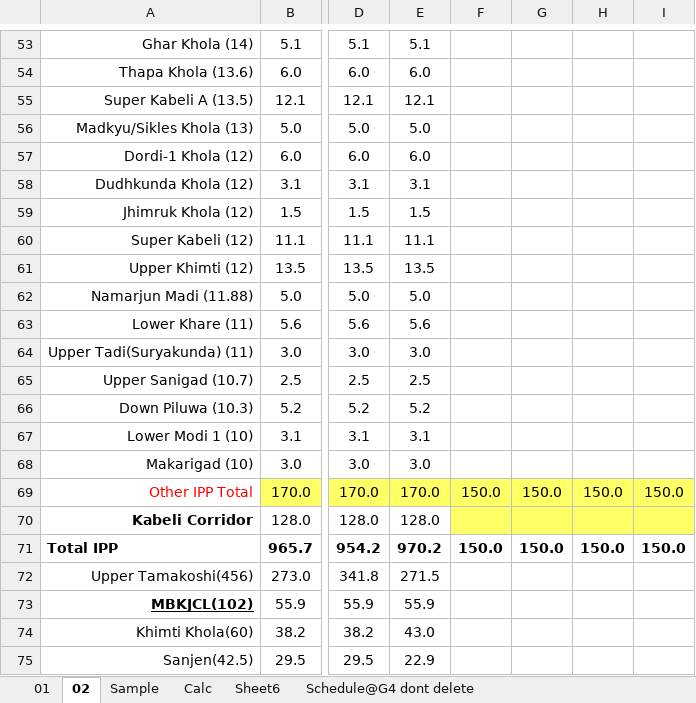
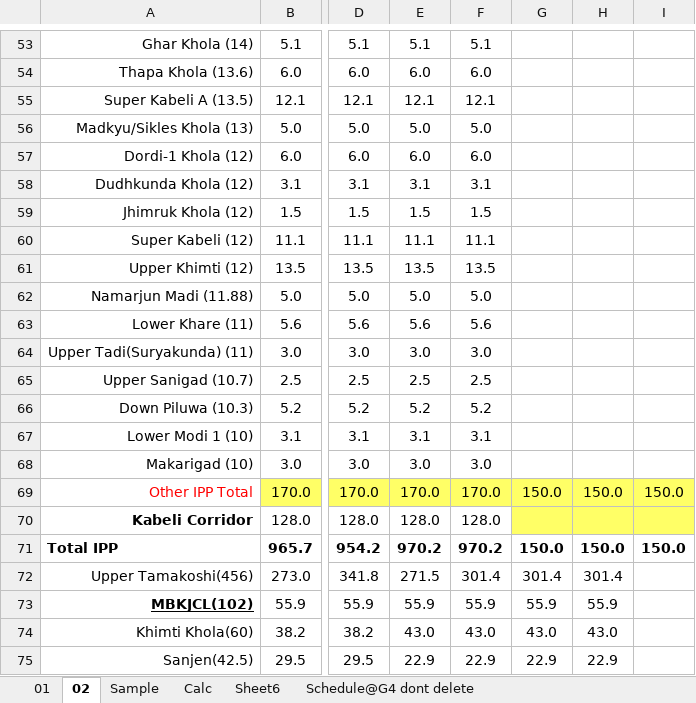
Before and after one commit to Bikramsth/LDC_DATA-ANALYZER, an Excel workbook: LDC_Data/Log Sheet 2083/LogSheet Jestha-1-2083.xlsx, sheet 02, drawn as a sheet; only a part is shown, gaps mark what is left out; values as stored, in another font and other column widths than the file's, no borders; conditional formats not drawn; the diff covers the shown part only; the diff names each change by its address in the sheet, - before the commit and + after, or states it on an @@ line.

```diff
--- a/LDC_Data/Log Sheet 2083/LogSheet Jestha-1-2083.xlsx (sheet 02)
+++ b/LDC_Data/Log Sheet 2083/LogSheet Jestha-1-2083.xlsx (sheet 02)
-F53: (empty)
+F53: 5.1
-F54: (empty)
+F54: 6.0
-F55: (empty)
+F55: 12.1
-F56: (empty)
+F56: 5.0
-F57: (empty)
+F57: 6.0
-F58: (empty)
+F58: 3.1
-F59: (empty)
+F59: 1.5
-F60: (empty)
+F60: 11.1
-F61: (empty)
+F61: 13.5
-F62: (empty)
+F62: 5.0
-F63: (empty)
+F63: 5.6
-F64: (empty)
+F64: 3.0
-F65: (empty)
+F65: 2.5
-F66: (empty)
+F66: 5.2
-F67: (empty)
+F67: 3.1
-F68: (empty)
+F68: 3.0
-F69: 150.0
+F69: 170.0
-F70: (empty)
+F70: 128.0
-F70 fill: #FFFF66
+F70 fill: none
-F71: 150.0
+F71: 970.2
-F72: (empty)
+F72: 301.4
-G72: (empty)
+G72: 301.4
-H72: (empty)
+H72: 301.4
-F73: (empty)
+F73: 55.9
-G73: (empty)
+G73: 55.9
-H73: (empty)
+H73: 55.9
-F74: (empty)
+F74: 43.0
-G74: (empty)
+G74: 43.0
-H74: (empty)
+H74: 43.0
-F75: (empty)
+F75: 22.9
-G75: (empty)
+G75: 22.9
-H75: (empty)
+H75: 22.9
```
Also changed, not shown: 272 edited cells elsewhere in this sheet, hidden cells.
